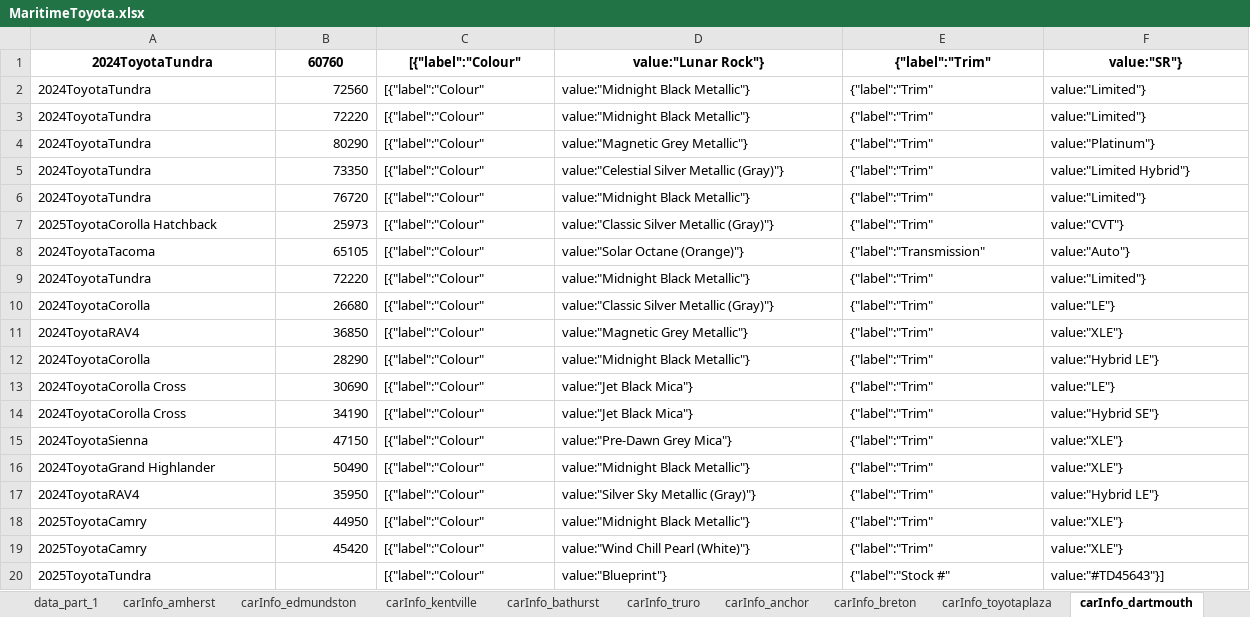
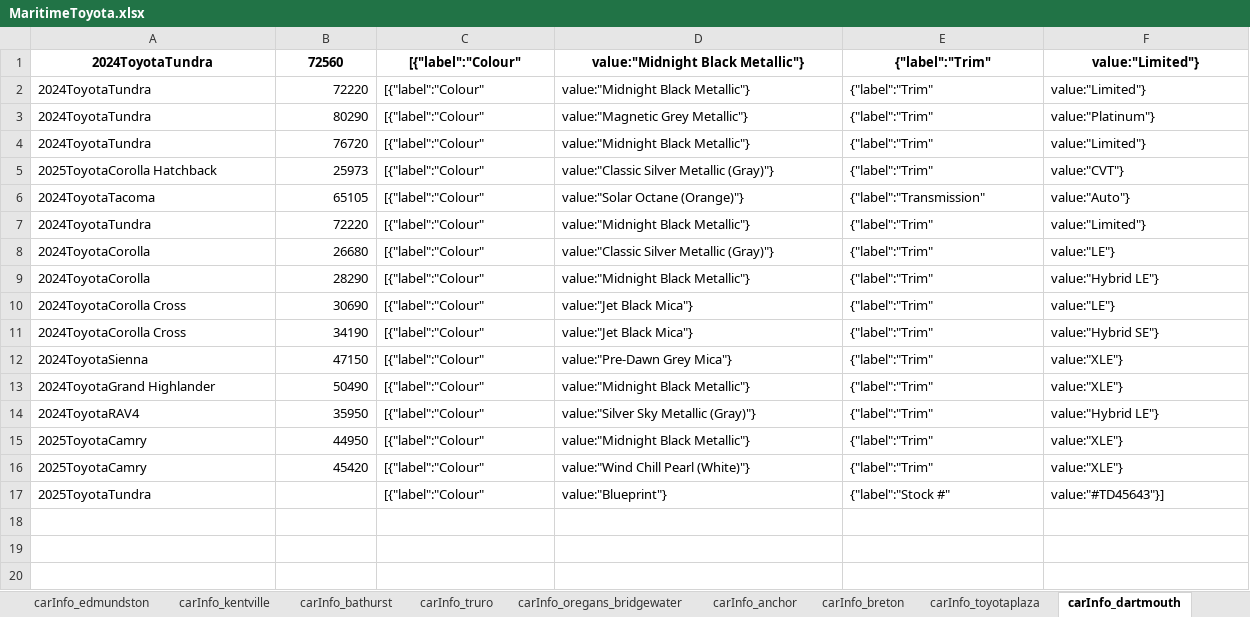
Before and after one commit to gitony0101/X4DS, an Excel workbook: Projects/scrapping_py/MaritimeToyota.xlsx, sheet carInfo_dartmouth, drawn as a sheet; only a part is shown; values as stored, in another font and other column widths than the file's, no borders; removed rows and columns are numbered as before the commit, all else as after; rows hold the shown columns only; the diff covers the shown part only; the diff names each change by its address in the sheet, - before the commit and + after, or states it on an @@ line.

```diff
--- a/Projects/scrapping_py/MaritimeToyota.xlsx (sheet carInfo_dartmouth)
+++ b/Projects/scrapping_py/MaritimeToyota.xlsx (sheet carInfo_dartmouth)
+sheet tab: carInfo_oregans_bridgewater
-row 1: 2024ToyotaTundra | 60760 | [{"label":"Colour" | value:"Lunar Rock"} | {"label":"Trim" | value:"SR"}
-A1:F1 bold: off
+A1:F1 bold: on
-A1 alignment: left
+A1 alignment: center
-B1 alignment: right
+B1 alignment: center
-C1:F1 alignment: left
+C1:F1 alignment: center
-row 5: 2024ToyotaTundra | 73350 | [{"label":"Colour" | value:"Celestial Silver Metallic (Gray)"} | {"label":"Trim" | value:"Limited Hybrid"}
-row 11: 2024ToyotaRAV4 | 36850 | [{"label":"Colour" | value:"Magnetic Grey Metallic"} | {"label":"Trim" | value:"XLE"}
```
Also changed, not shown: cell formats elsewhere in this sheet, sheet carInfo_edmundston, sheet carInfo_summerside, sheet data_part_1, sheet carInfo_oregans_halifax_toyota, sheet carInfo_anchor, sheet carInfo_kentville, 8 more sheets, other sheet tabs, Projects/scrapping_js/lexus_maritime/Lexus_Inventory.xlsx, 4 other files.
